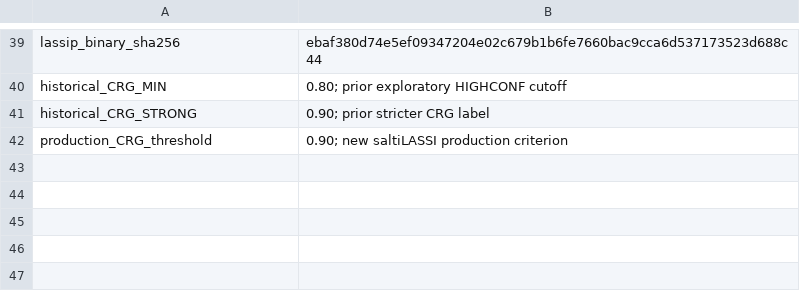
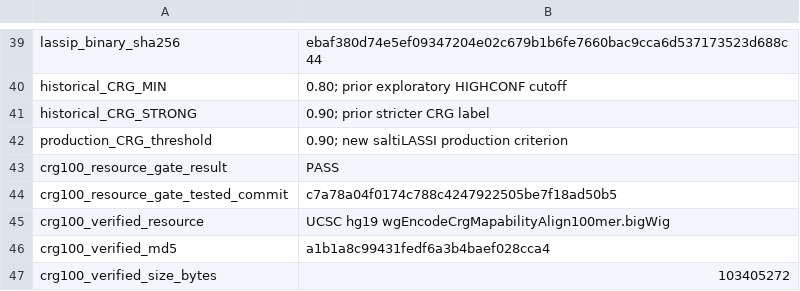
Before and after one commit to ArthurAnam/5terre-popgen-selection-pipeline, a TSV file: docs/analysis_records/selection_saltilassi_method_freeze.tsv, drawn as a sheet; only a part is shown, gaps mark what is left out; the diff names each change by its address in the sheet, - before the commit and + after, or states it on an @@ line.

Commit message:
Record passed CRG100 resource gate

```diff
--- a/docs/analysis_records/selection_saltilassi_method_freeze.tsv
+++ b/docs/analysis_records/selection_saltilassi_method_freeze.tsv
+row 43: crg100_resource_gate_result | PASS
+row 44: crg100_resource_gate_tested_commit | c7a78a04f0174c788c4247922505be7f18ad50b5
+row 45: crg100_verified_resource | UCSC hg19 wgEncodeCrgMapabilityAlign100mer.bigWig
+row 46: crg100_verified_md5 | a1b1a8c99431fedf6a3b4baef028cca4
+row 47: crg100_verified_size_bytes | 103405272
```
